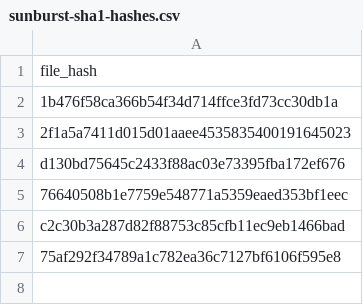
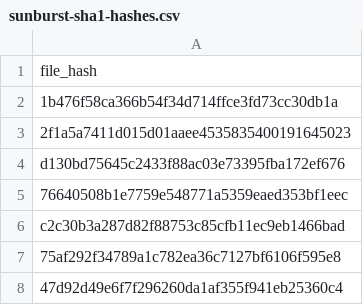
Before and after one commit to davisshannon/Splunk-Sunburst, a CSV file: sunburst-sha1-hashes.csv, drawn as a sheet.

Commit message:
Update sunburst-sha1-hashes.csv

```diff
--- a/sunburst-sha1-hashes.csv
+++ b/sunburst-sha1-hashes.csv
@@ -7 +7,2 @@ c2c30b3a287d82f88753c85cfb11ec9eb1466bad
 75af292f34789a1c782ea36c7127bf6106f595e8
+47d92d49e6f7f296260da1af355f941eb25360c4
```
